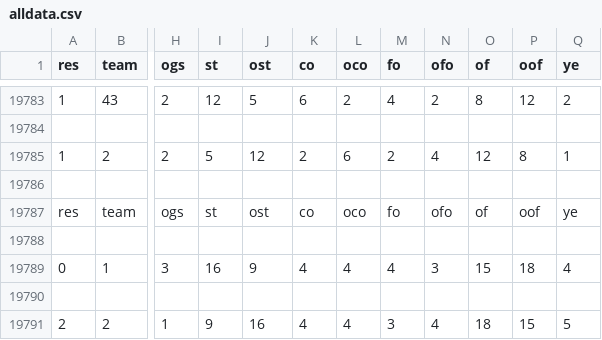
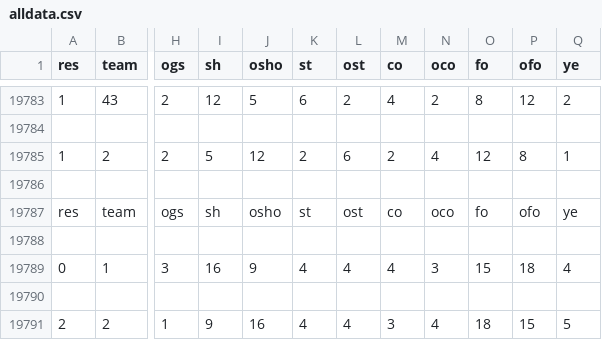
Before and after one commit to patrickshao/prediction, a CSV file: alldata.csv, drawn as a sheet; only a part is shown, gaps mark what is left out; the diff covers the shown part only; the diff names each change by its address in the sheet, - before the commit and + after, or states it on an @@ line.

```diff
--- a/alldata.csv
+++ b/alldata.csv
-I1: st
+I1: sh
-J1: ost
+J1: osho
-K1: co
+K1: st
-L1: oco
+L1: ost
-M1: fo
+M1: co
-N1: ofo
+N1: oco
-O1: of
+O1: fo
-P1: oof
+P1: ofo
-I19787 (sh): st
+I19787 (sh): sh
-J19787 (osho): ost
+J19787 (osho): osho
-K19787 (st): co
+K19787 (st): st
-L19787 (ost): oco
+L19787 (ost): ost
-M19787 (co): fo
+M19787 (co): co
-N19787 (oco): ofo
+N19787 (oco): oco
-O19787 (fo): of
+O19787 (fo): fo
-P19787 (ofo): oof
+P19787 (ofo): ofo
```
Also changed, not shown: 96 edited cells elsewhere in this file, 3 other files.
